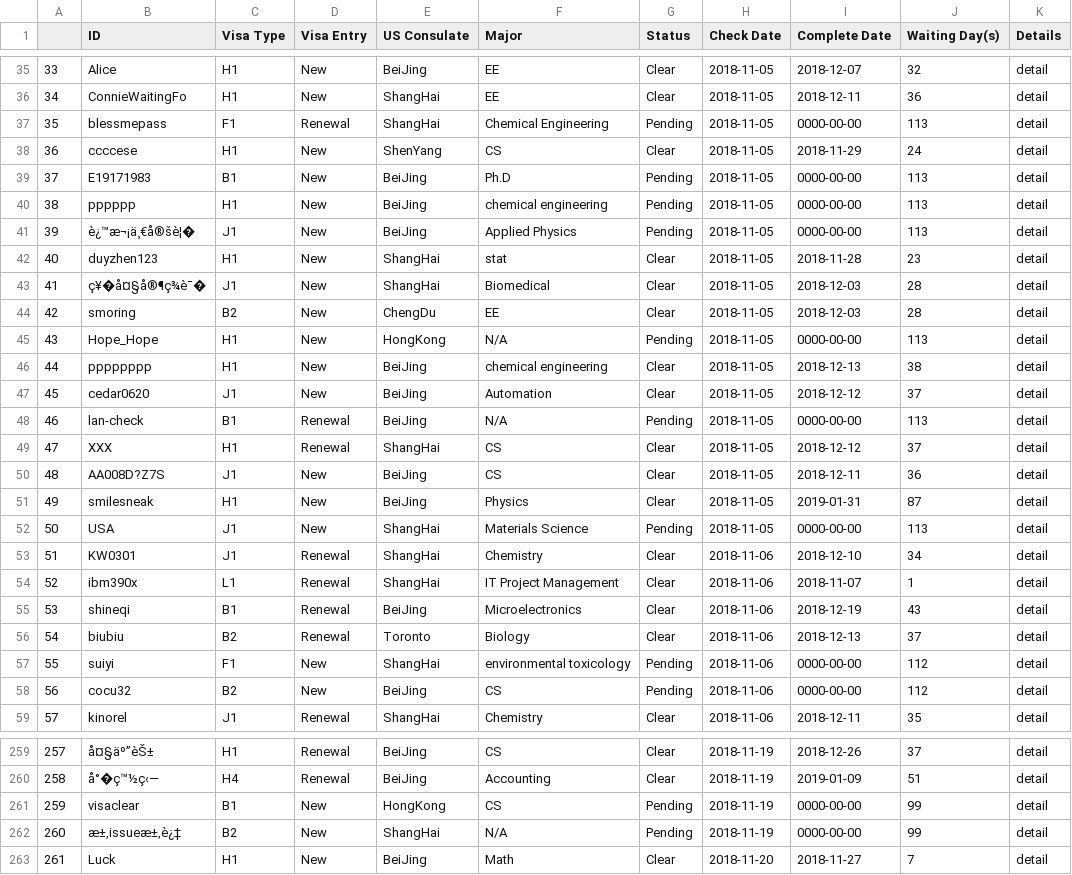
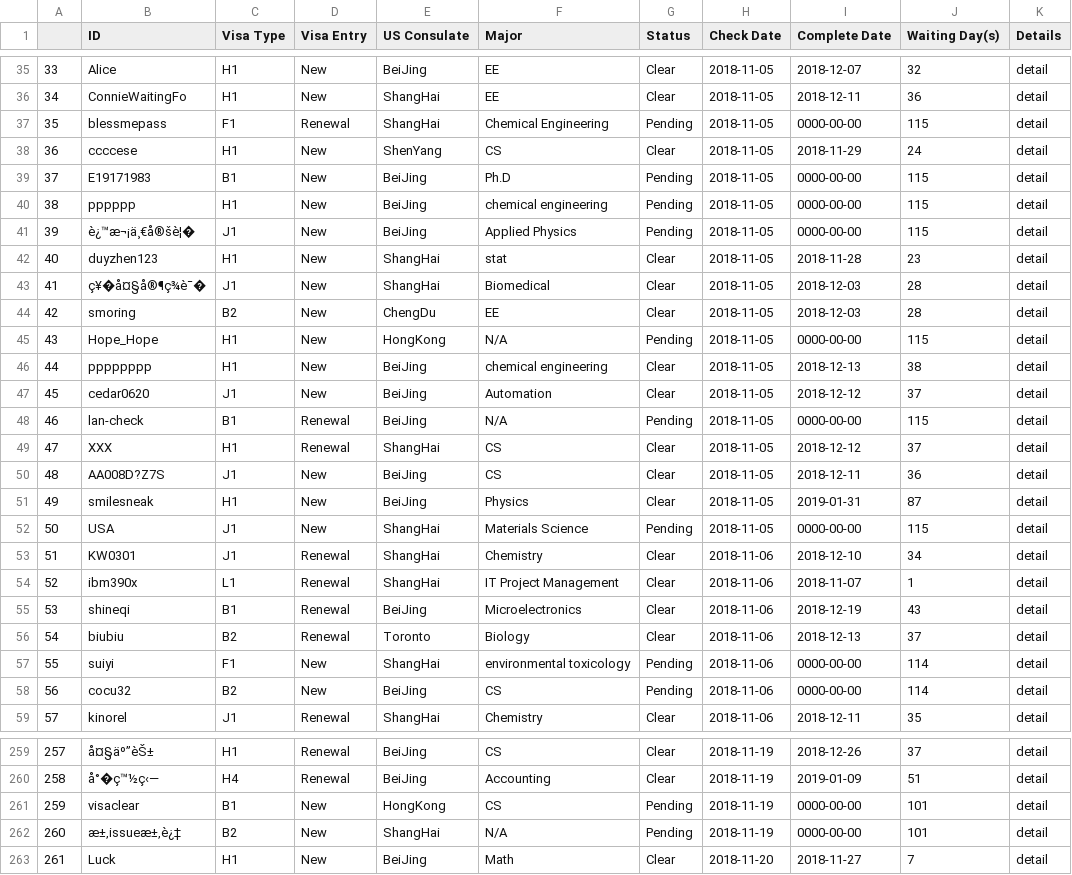
Before and after one commit to leileibill/PaChong, a CSV file: checkee/data/checkee_2018-11.csv, drawn as a sheet; only a part is shown, gaps mark what is left out; the diff covers the shown part only.

```diff
--- a/checkee/data/checkee_2018-11.csv
+++ b/checkee/data/checkee_2018-11.csv
@@ -36,7 +36,7 @@
 34,ConnieWaitingFo,H1,New,ShangHai,EE,Clear,2018-11-05,2018-12-11,36,detail
-35,blessmepass,F1,Renewal,ShangHai,Chemical Engineering,Pending,2018-11-05,0000-00-00,113,detail
+35,blessmepass,F1,Renewal,ShangHai,Chemical Engineering,Pending,2018-11-05,0000-00-00,115,detail
 36,ccccese,H1,New,ShenYang,CS,Clear,2018-11-05,2018-11-29,24,detail
-37,E19171983,B1,New,BeiJing,Ph.D,Pending,2018-11-05,0000-00-00,113,detail
-38,pppppp,H1,New,BeiJing,chemical engineering,Pending,2018-11-05,0000-00-00,113,detail
-39,è¿™æ¬¡ä¸€å®šè¦�,J1,New,BeiJing,Applied Physics,Pending,2018-11-05,0000-00-00,113,detail
+37,E19171983,B1,New,BeiJing,Ph.D,Pending,2018-11-05,0000-00-00,115,detail
+38,pppppp,H1,New,BeiJing,chemical engineering,Pending,2018-11-05,0000-00-00,115,detail
+39,è¿™æ¬¡ä¸€å®šè¦�,J1,New,BeiJing,Applied Physics,Pending,2018-11-05,0000-00-00,115,detail
 40,duyzhen123,H1,New,ShangHai,stat,Clear,2018-11-05,2018-11-28,23,detail
@@ -44,6 +44,6 @@
 42,smoring,B2,New,ChengDu,EE,Clear,2018-11-05,2018-12-03,28,detail
-43,Hope_Hope,H1,New,HongKong,N/A,Pending,2018-11-05,0000-00-00,113,detail
+43,Hope_Hope,H1,New,HongKong,N/A,Pending,2018-11-05,0000-00-00,115,detail
 44,pppppppp,H1,New,BeiJing,chemical engineering,Clear,2018-11-05,2018-12-13,38,detail
 45,cedar0620,J1,New,BeiJing,Automation,Clear,2018-11-05,2018-12-12,37,detail
-46,lan-check,B1,Renewal,BeiJing,N/A,Pending,2018-11-05,0000-00-00,113,detail
+46,lan-check,B1,Renewal,BeiJing,N/A,Pending,2018-11-05,0000-00-00,115,detail
 47,XXX,H1,Renewal,ShangHai,CS,Clear,2018-11-05,2018-12-12,37,detail
@@ -51,3 +51,3 @@
 49,smilesneak,H1,New,BeiJing,Physics,Clear,2018-11-05,2019-01-31,87,detail
-50,USA,J1,New,ShangHai,Materials Science,Pending,2018-11-05,0000-00-00,113,detail
+50,USA,J1,New,ShangHai,Materials Science,Pending,2018-11-05,0000-00-00,115,detail
 51,KW0301,J1,Renewal,ShangHai,Chemistry,Clear,2018-11-06,2018-12-10,34,detail
@@ -56,4 +56,4 @@
 54,biubiu,B2,Renewal,Toronto,Biology,Clear,2018-11-06,2018-12-13,37,detail
-55,suiyi,F1,New,ShangHai,environmental toxicology,Pending,2018-11-06,0000-00-00,112,detail
-56,cocu32,B2,New,BeiJing,CS,Pending,2018-11-06,0000-00-00,112,detail
+55,suiyi,F1,New,ShangHai,environmental toxicology,Pending,2018-11-06,0000-00-00,114,detail
+56,cocu32,B2,New,BeiJing,CS,Pending,2018-11-06,0000-00-00,114,detail
 57,kinorel,J1,Renewal,ShangHai,Chemistry,Clear,2018-11-06,2018-12-11,35,detail
@@ -260,4 +260,4 @@
 258,å°�ç™½ç‹—,H4,Renewal,BeiJing,Accounting,Clear,2018-11-19,2019-01-09,51,detail
-259,visaclear,B1,New,HongKong,CS,Pending,2018-11-19,0000-00-00,99,detail
-260,æ±‚issueæ±‚è¿‡,B2,New,ShangHai,N/A,Pending,2018-11-19,0000-00-00,99,detail
+259,visaclear,B1,New,HongKong,CS,Pending,2018-11-19,0000-00-00,101,detail
+260,æ±‚issueæ±‚è¿‡,B2,New,ShangHai,N/A,Pending,2018-11-19,0000-00-00,101,detail
 261,Luck,H1,New,BeiJing,Math,Clear,2018-11-20,2018-11-27,7,detail
```
Also changed, not shown: 97 edited cells elsewhere in this file, checkee/data/checkee_2018-12.csv, checkee/data/checkee_2019-01.csv, 7 other files.
